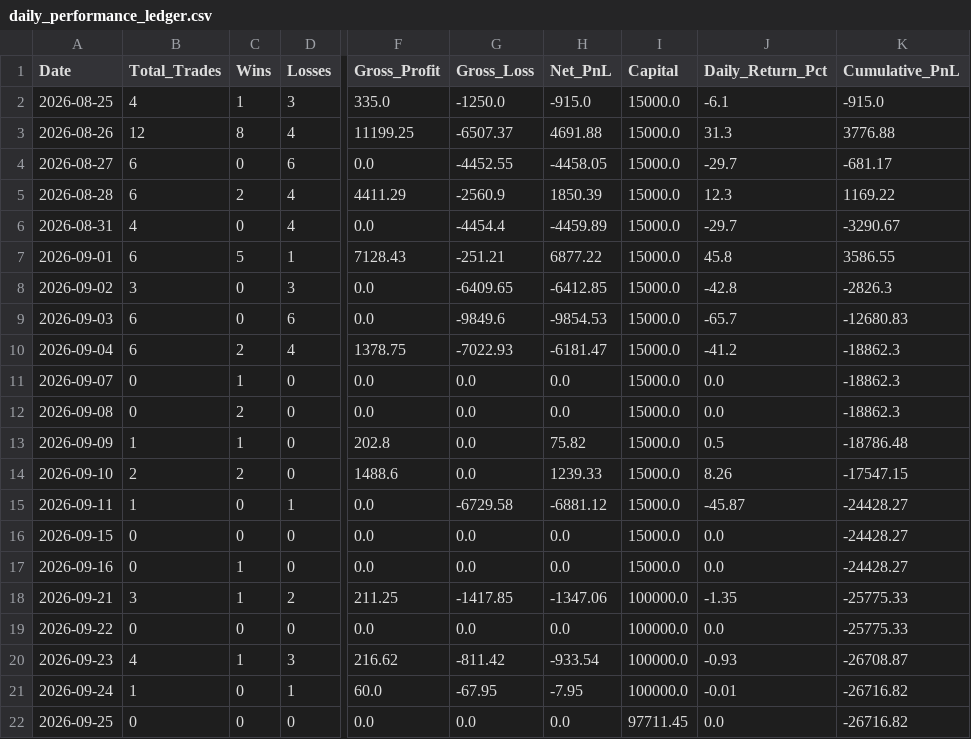
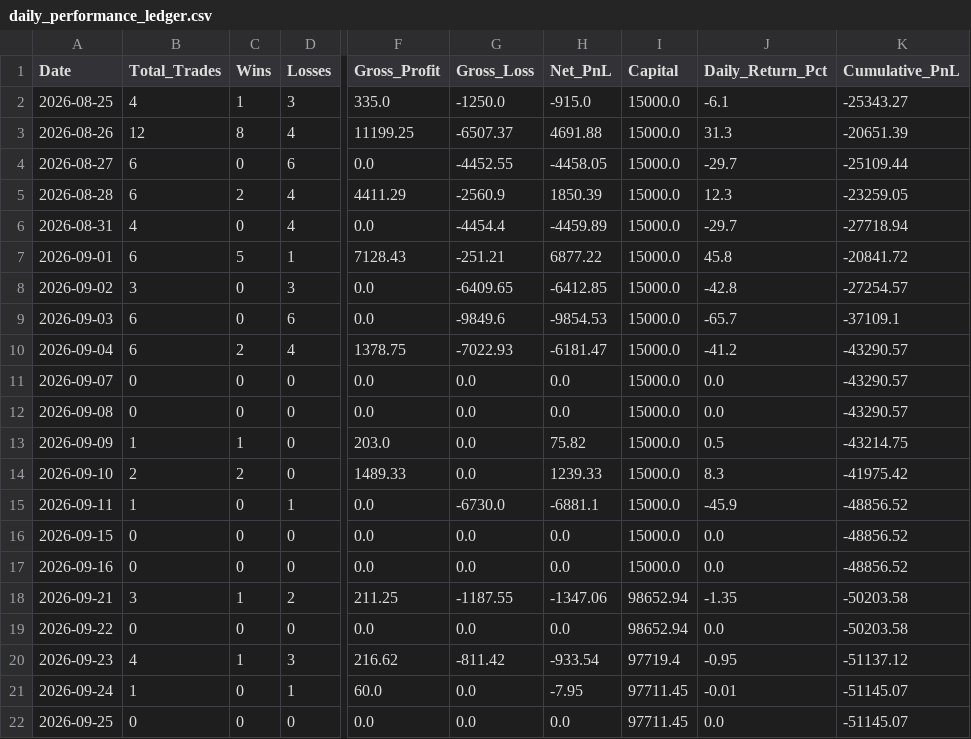
Before and after one commit to TN-Light/trading, a CSV file: reports/papertrade/daily_performance_ledger.csv, drawn as a sheet; only a part is shown, gaps mark what is left out; the diff covers the shown part only; the diff names each change by its address in the sheet, - before the commit and + after, or states it on an @@ line.

```diff
--- a/reports/papertrade/daily_performance_ledger.csv
+++ b/reports/papertrade/daily_performance_ledger.csv
-K2 (Cumulative_PnL): -915.0
+K2 (Cumulative_PnL): -25343.27
-K3 (Cumulative_PnL): 3776.88
+K3 (Cumulative_PnL): -20651.39
-K4 (Cumulative_PnL): -681.17
+K4 (Cumulative_PnL): -25109.44
-K5 (Cumulative_PnL): 1169.22
+K5 (Cumulative_PnL): -23259.05
-K6 (Cumulative_PnL): -3290.67
+K6 (Cumulative_PnL): -27718.94
-K7 (Cumulative_PnL): 3586.55
+K7 (Cumulative_PnL): -20841.72
-K8 (Cumulative_PnL): -2826.3
+K8 (Cumulative_PnL): -27254.57
-K9 (Cumulative_PnL): -12680.83
+K9 (Cumulative_PnL): -37109.1
-K10:K12 (Cumulative_PnL): -18862.3
+K10:K12 (Cumulative_PnL): -43290.57
-C11 (Wins): 1
+C11 (Wins): 0
-C12 (Wins): 2
+C12 (Wins): 0
-F13 (Gross_Profit): 202.8
+F13 (Gross_Profit): 203.0
-K13 (Cumulative_PnL): -18786.48
+K13 (Cumulative_PnL): -43214.75
-F14 (Gross_Profit): 1488.6
+F14 (Gross_Profit): 1489.33
-J14 (Daily_Return_Pct): 8.26
+J14 (Daily_Return_Pct): 8.3
-K14 (Cumulative_PnL): -17547.15
+K14 (Cumulative_PnL): -41975.42
-G15 (Gross_Loss): -6729.58
+G15 (Gross_Loss): -6730.0
-H15 (Net_PnL): -6881.12
+H15 (Net_PnL): -6881.1
-J15 (Daily_Return_Pct): -45.87
+J15 (Daily_Return_Pct): -45.9
-K15:K17 (Cumulative_PnL): -24428.27
+K15:K17 (Cumulative_PnL): -48856.52
-C17 (Wins): 1
+C17 (Wins): 0
-G18 (Gross_Loss): -1417.85
+G18 (Gross_Loss): -1187.55
-I18:I19 (Capital): 100000.0
+I18:I19 (Capital): 98652.94
-K18:K19 (Cumulative_PnL): -25775.33
+K18:K19 (Cumulative_PnL): -50203.58
-I20 (Capital): 100000.0
+I20 (Capital): 97719.4
-J20 (Daily_Return_Pct): -0.93
+J20 (Daily_Return_Pct): -0.95
-K20 (Cumulative_PnL): -26708.87
+K20 (Cumulative_PnL): -51137.12
-G21 (Gross_Loss): -67.95
+G21 (Gross_Loss): 0.0
-I21 (Capital): 100000.0
+I21 (Capital): 97711.45
-K21:K22 (Cumulative_PnL): -26716.82
+K21:K22 (Cumulative_PnL): -51145.07
```
Also changed, not shown: 9 added rows and 18 edited cells elsewhere in this file, 54 other files.
